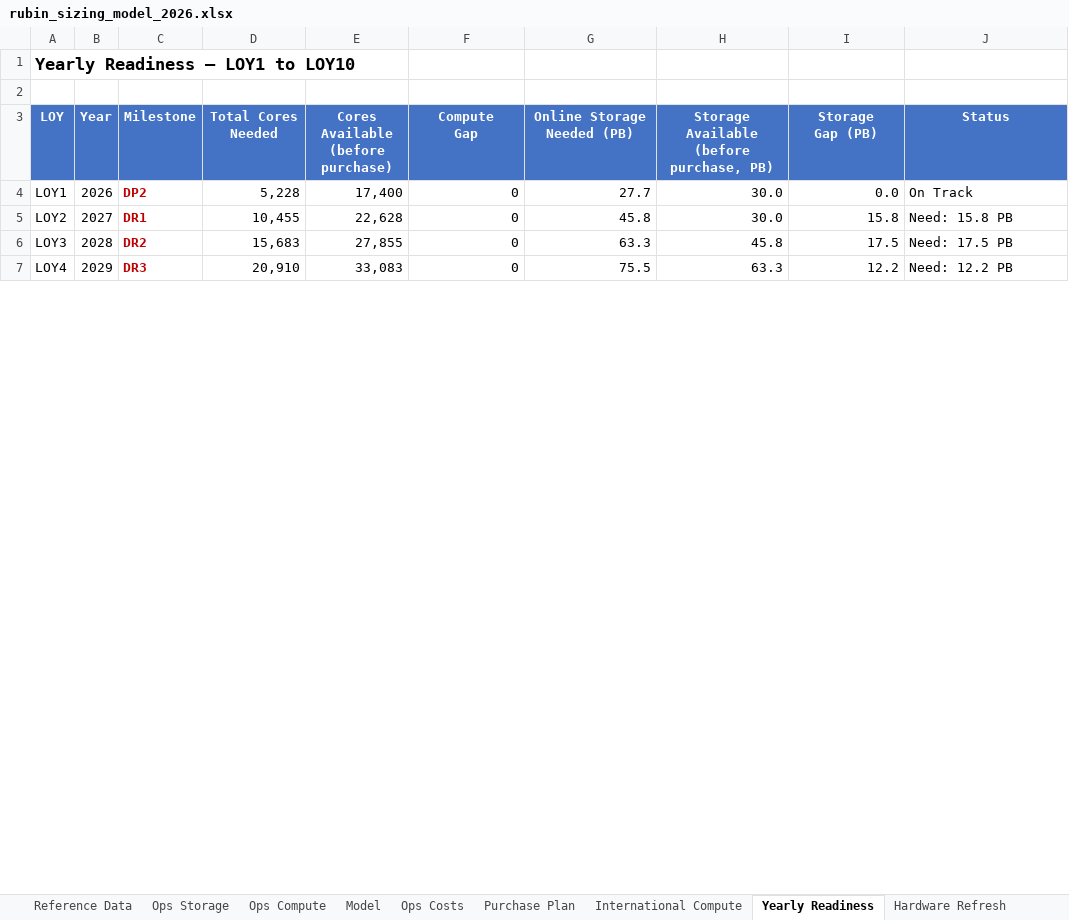
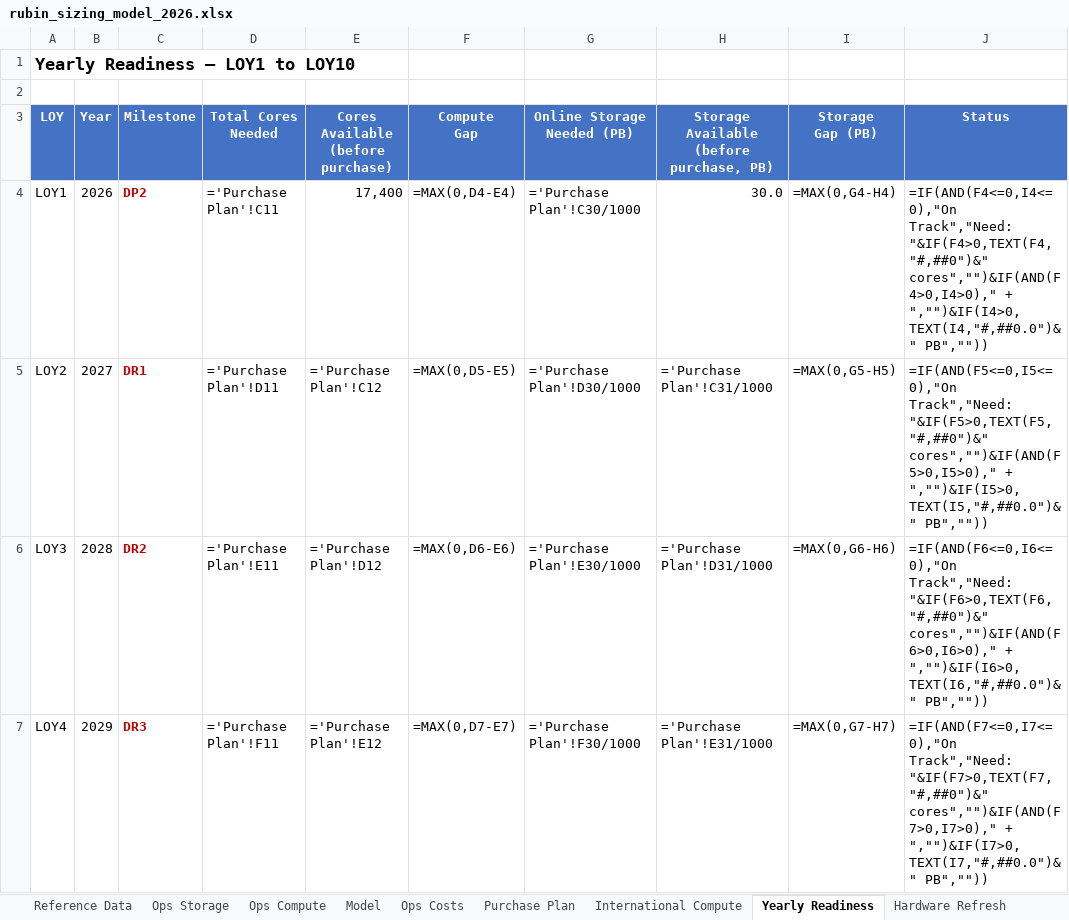
Before and after one commit to lsst/rubin-sizing-model, an Excel workbook: rubin_sizing_model_2026.xlsx, sheet Yearly Readiness, drawn as a sheet; only a part is shown; values as stored, in another font and other column widths than the file's, no borders; formulas without a stored value are shown as written; the diff covers the shown part only; the diff names each change by its address in the sheet, - before the commit and + after, or states it on an @@ line.

```diff
--- a/rubin_sizing_model_2026.xlsx (sheet Yearly Readiness)
+++ b/rubin_sizing_model_2026.xlsx (sheet Yearly Readiness)
-D4 (Total Cores Needed): 5,228
+D4 (Total Cores Needed): ='Purchase Plan'!C11
-F4 (Compute Gap): 0
+F4 (Compute Gap): =MAX(0,D4-E4)
-G4 (Online Storage Needed (PB)): 27.7
+G4 (Online Storage Needed (PB)): ='Purchase Plan'!C30/1000
-I4 (Storage Gap (PB)): 0.0
+I4 (Storage Gap (PB)): =MAX(0,G4-H4)
-J4 (Status): On Track
+J4 (Status): =IF(AND(F4<=0,I4<=0),"On Track","Need: "&IF(F4>0,TEXT(F4,"#,##0")&" cores","")&IF(AND(F4>0,I4>0)," + ","")&IF(I4>0,TEXT(I4,"#,##0.0")&" PB",""))
-D5 (Total Cores Needed): 10,455
+D5 (Total Cores Needed): ='Purchase Plan'!D11
-E5: 22,628
+E5: ='Purchase Plan'!C12
-F5 (Compute Gap): 0
+F5 (Compute Gap): =MAX(0,D5-E5)
-G5 (Online Storage Needed (PB)): 45.8
+G5 (Online Storage Needed (PB)): ='Purchase Plan'!D30/1000
-H5: 30.0
+H5: ='Purchase Plan'!C31/1000
-I5 (Storage Gap (PB)): 15.8
+I5 (Storage Gap (PB)): =MAX(0,G5-H5)
-J5 (Status): Need: 15.8 PB
+J5 (Status): =IF(AND(F5<=0,I5<=0),"On Track","Need: "&IF(F5>0,TEXT(F5,"#,##0")&" cores","")&IF(AND(F5>0,I5>0)," + ","")&IF(I5>0,TEXT(I5,"#,##0.0")&" PB",""))
-D6 (Total Cores Needed): 15,683
+D6 (Total Cores Needed): ='Purchase Plan'!E11
-E6: 27,855
+E6: ='Purchase Plan'!D12
-F6 (Compute Gap): 0
+F6 (Compute Gap): =MAX(0,D6-E6)
-G6 (Online Storage Needed (PB)): 63.3
+G6 (Online Storage Needed (PB)): ='Purchase Plan'!E30/1000
-H6: 45.8
+H6: ='Purchase Plan'!D31/1000
-I6 (Storage Gap (PB)): 17.5
+I6 (Storage Gap (PB)): =MAX(0,G6-H6)
-J6 (Status): Need: 17.5 PB
+J6 (Status): =IF(AND(F6<=0,I6<=0),"On Track","Need: "&IF(F6>0,TEXT(F6,"#,##0")&" cores","")&IF(AND(F6>0,I6>0)," + ","")&IF(I6>0,TEXT(I6,"#,##0.0")&" PB",""))
-D7 (Total Cores Needed): 20,910
+D7 (Total Cores Needed): ='Purchase Plan'!F11
-E7: 33,083
+E7: ='Purchase Plan'!E12
-F7 (Compute Gap): 0
+F7 (Compute Gap): =MAX(0,D7-E7)
-G7 (Online Storage Needed (PB)): 75.5
+G7 (Online Storage Needed (PB)): ='Purchase Plan'!F30/1000
-H7: 63.3
+H7: ='Purchase Plan'!E31/1000
-I7 (Storage Gap (PB)): 12.2
+I7 (Storage Gap (PB)): =MAX(0,G7-H7)
-J7 (Status): Need: 12.2 PB
+J7 (Status): =IF(AND(F7<=0,I7<=0),"On Track","Need: "&IF(F7>0,TEXT(F7,"#,##0")&" cores","")&IF(AND(F7>0,I7>0)," + ","")&IF(I7>0,TEXT(I7,"#,##0.0")&" PB",""))
```
Also changed, not shown: 43 edited cells elsewhere in this sheet, sheet Ops Compute, sheet Charts, sheet International Compute, sheet Purchase Plan, sheet Ops Storage, sheet Ops Costs, 2 more sheets, charts or pictures, rubin_usdf_model_2026_condensed.xlsx, 1 other file.
